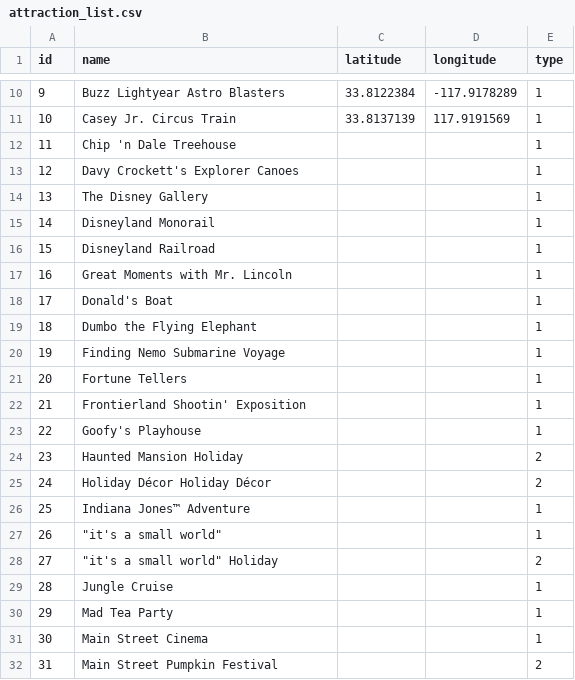
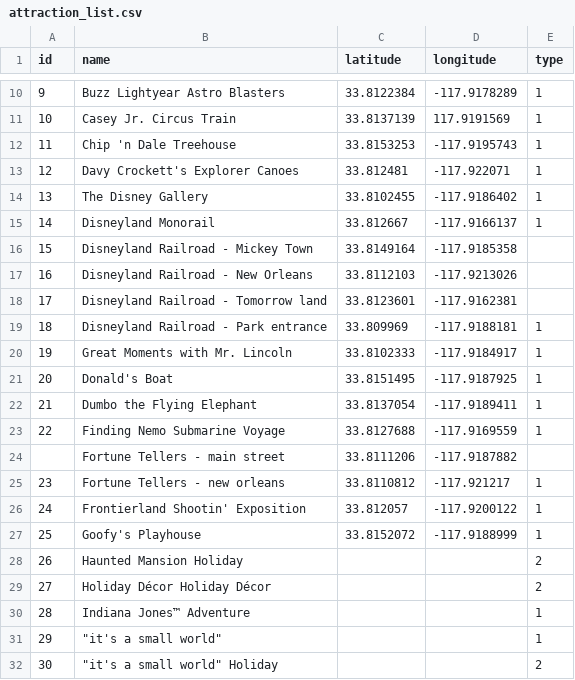
Before and after one commit to diegotole/medium_posts, a CSV file: p6_disneyland_graph/attraction_list.csv, drawn as a sheet; only a part is shown, gaps mark what is left out; the shorter side is filled out with more unchanged rows; removed rows and columns are numbered as before the commit, all else as after; the diff names each change by its address in the sheet, - before the commit and + after, or states it on an @@ line.

Commit message:
more updates

```diff
--- a/p6_disneyland_graph/attraction_list.csv
+++ b/p6_disneyland_graph/attraction_list.csv
-C12 (latitude): (empty)
+C12 (latitude): 33.8153253
-D12 (longitude): (empty)
+D12 (longitude): -117.9195743
-C13 (latitude): (empty)
+C13 (latitude): 33.812481
-D13 (longitude): (empty)
+D13 (longitude): -117.922071
-C14 (latitude): (empty)
+C14 (latitude): 33.8102455
-D14 (longitude): (empty)
+D14 (longitude): -117.9186402
-C15 (latitude): (empty)
+C15 (latitude): 33.812667
-D15 (longitude): (empty)
+D15 (longitude): -117.9166137
-row 16: 15 | Disneyland Railroad |  |  | 1
+row 16: 15 | Disneyland Railroad - Mickey Town | 33.8149164 | -117.9185358
+row 17: 16 | Disneyland Railroad - New Orleans | 33.8112103 | -117.9213026
+row 18: 17 | Disneyland Railroad - Tomorrow land | 33.8123601 | -117.9162381
+row 19: 18 | Disneyland Railroad - Park entrance | 33.809969 | -117.9188181 | 1
@@ column A (id) renumbered from row 20 down @@
-C20 (latitude): (empty)
+C20 (latitude): 33.8102333
-D20 (longitude): (empty)
+D20 (longitude): -117.9184917
-C21 (latitude): (empty)
+C21 (latitude): 33.8151495
-D21 (longitude): (empty)
+D21 (longitude): -117.9187925
-C22 (latitude): (empty)
+C22 (latitude): 33.8137054
-D22 (longitude): (empty)
+D22 (longitude): -117.9189411
-C23 (latitude): (empty)
+C23 (latitude): 33.8127688
-D23 (longitude): (empty)
+D23 (longitude): -117.9169559
-row 21: 20 | Fortune Tellers |  |  | 1
+row 24:  | Fortune Tellers - main street | 33.8111206 | -117.9187882
+row 25: 23 | Fortune Tellers - new orleans | 33.8110812 | -117.921217 | 1
-C26 (latitude): (empty)
+C26 (latitude): 33.812057
-D26 (longitude): (empty)
+D26 (longitude): -117.9200122
-C27 (latitude): (empty)
+C27 (latitude): 33.8152072
-D27 (longitude): (empty)
+D27 (longitude): -117.9188999
```
